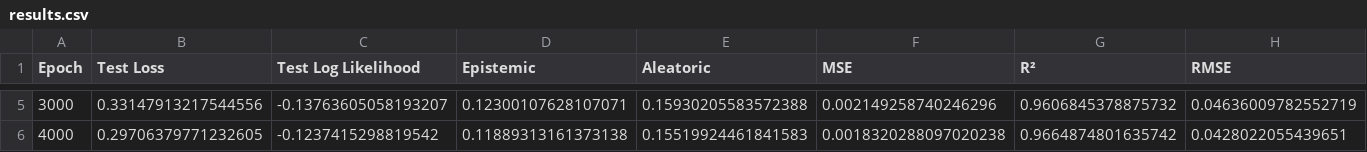
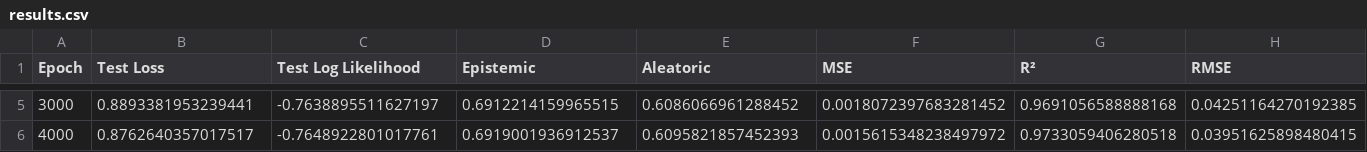
Before and after one commit to FatemehBehravan/ECNP, a CSV file: CNP-model-save-name/results.csv, drawn as a sheet; only a part is shown, gaps mark what is left out; the diff covers the shown part only; the diff names each change by its address in the sheet, - before the commit and + after, or states it on an @@ line.

```diff
--- a/CNP-model-save-name/results.csv
+++ b/CNP-model-save-name/results.csv
-B5 (Test Loss): 0.33147913217544556
+B5 (Test Loss): 0.8893381953239441
-C5 (Test Log Likelihood): -0.13763605058193207
+C5 (Test Log Likelihood): -0.7638895511627197
-D5 (Epistemic): 0.12300107628107071
+D5 (Epistemic): 0.6912214159965515
-E5 (Aleatoric): 0.15930205583572388
+E5 (Aleatoric): 0.6086066961288452
-F5 (MSE): 0.002149258740246296
+F5 (MSE): 0.0018072397683281452
-G5 (R²): 0.9606845378875732
+G5 (R²): 0.9691056588888168
-H5 (RMSE): 0.04636009782552719
+H5 (RMSE): 0.04251164270192385
-B6 (Test Loss): 0.29706379771232605
+B6 (Test Loss): 0.8762640357017517
-C6 (Test Log Likelihood): -0.1237415298819542
+C6 (Test Log Likelihood): -0.7648922801017761
-D6 (Epistemic): 0.11889313161373138
+D6 (Epistemic): 0.6919001936912537
-E6 (Aleatoric): 0.15519924461841583
+E6 (Aleatoric): 0.6095821857452393
-F6 (MSE): 0.0018320288097020238
+F6 (MSE): 0.0015615348238497972
-G6 (R²): 0.9664874801635742
+G6 (R²): 0.9733059406280518
-H6 (RMSE): 0.0428022055439651
+H6 (RMSE): 0.03951625898480415
```
Also changed, not shown: 40 edited cells elsewhere in this file, 24 other files.
